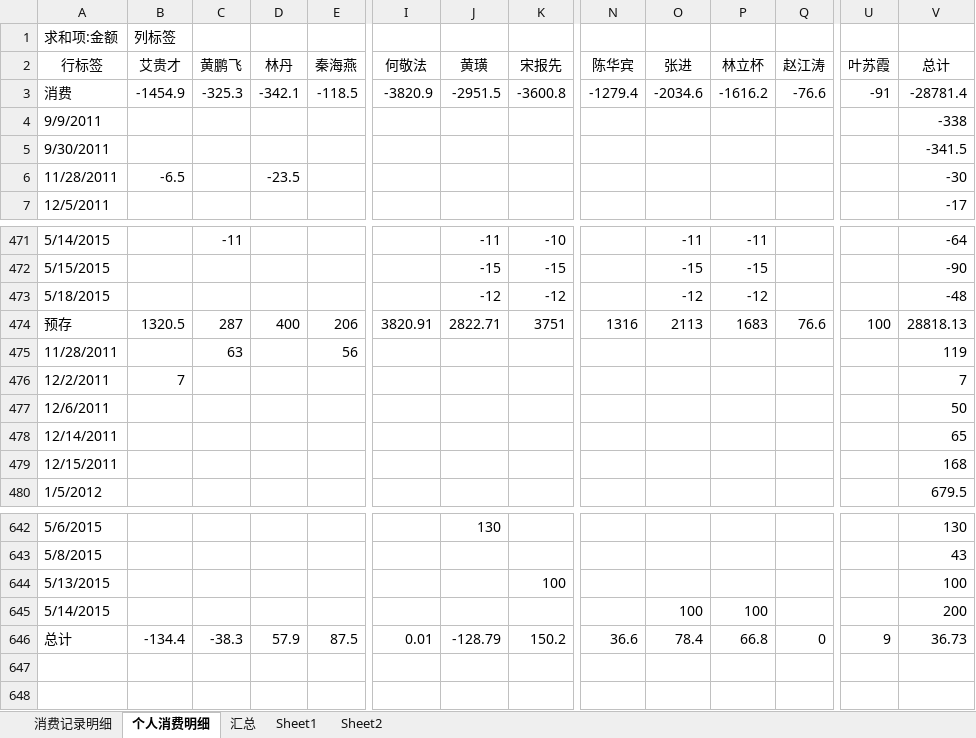
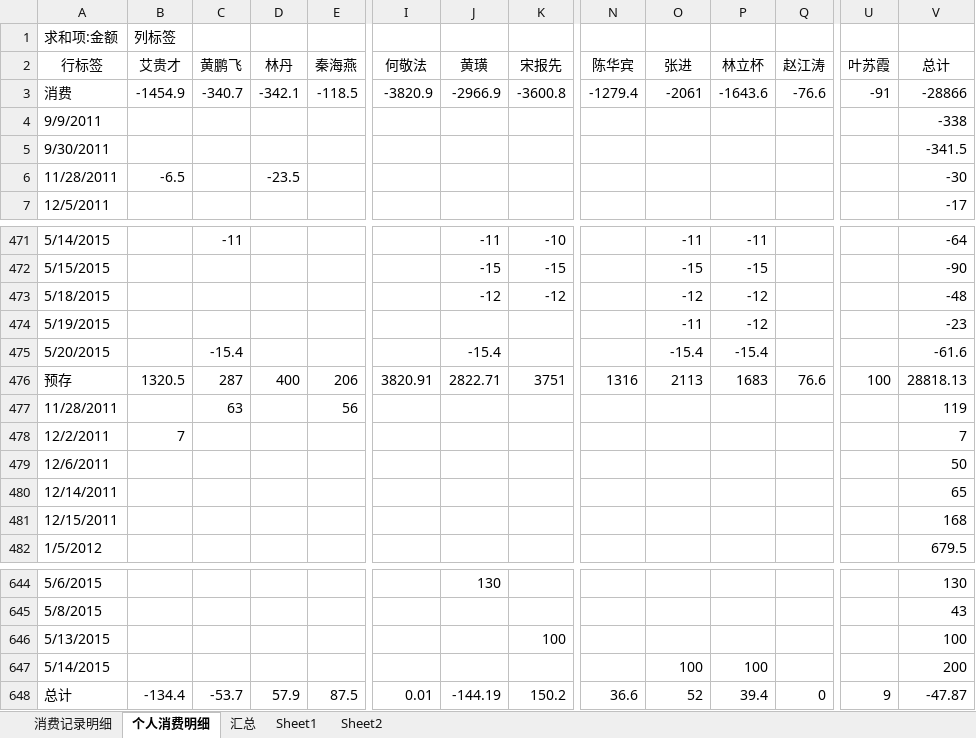
Before and after one commit to junyangren/BillingInfo, an Excel workbook: 充值产品线消费帐单.xlsx, sheet 个人消费明细, drawn as a sheet; only a part is shown, gaps mark what is left out; values as stored, in another font and other column widths than the file's, no borders; addresses are those after the commit; rows hold the shown columns only; the diff names each change by its address in the sheet, - before the commit and + after, or states it on an @@ line.

```diff
--- a/充值产品线消费帐单.xlsx (sheet 个人消费明细)
+++ b/充值产品线消费帐单.xlsx (sheet 个人消费明细)
-C3 (黄鹏飞): -325.3
+C3 (黄鹏飞): -340.7
-J3 (黄璜): -2951.5
+J3 (黄璜): -2966.9
-O3 (张进): -2034.6
+O3 (张进): -2061
-P3 (林立杯): -1616.2
+P3 (林立杯): -1643.6
-V3 (总计): -28781.4
+V3 (总计): -28866
+row 474: 5/19/2015 |  |  |  |  |  |  |  |  | -11 | -12 |  |  | -23
+row 475: 5/20/2015 |  | -15.4 |  |  |  | -15.4 |  |  | -15.4 | -15.4 |  |  | -61.6
-C648 (黄鹏飞): -38.3
+C648 (黄鹏飞): -53.7
-J648 (黄璜): -128.79
+J648 (黄璜): -144.19
-O648 (张进): 78.4
+O648 (张进): 52
-P648 (林立杯): 66.8
+P648 (林立杯): 39.4
-V648 (总计): 36.73
+V648 (总计): -47.87
```
Also changed, not shown: sheet 消费记录明细, sheet 汇总.
